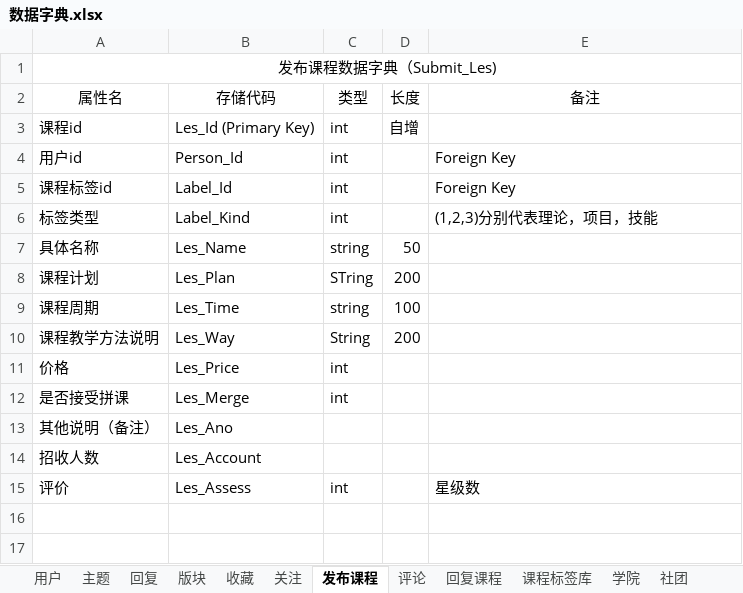
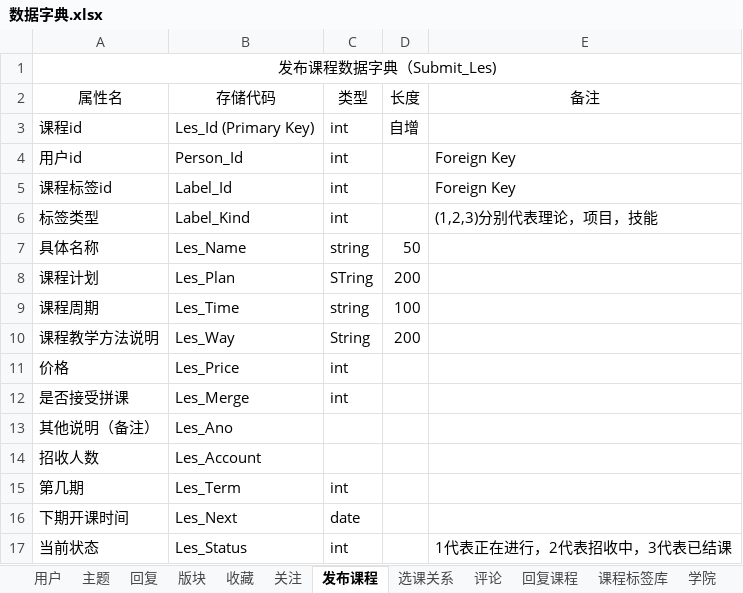
Before and after one commit to ZevveZ/-, an Excel workbook: 数据库设计/需求分析/数据字典.xlsx, sheet 发布课程, drawn as a sheet; values as stored, in another font and other column widths than the file's, no borders; removed rows and columns are numbered as before the commit, all else as after; the diff names each change by its address in the sheet, - before the commit and + after, or states it on an @@ line.

```diff
--- a/数据库设计/需求分析/数据字典.xlsx (sheet 发布课程)
+++ b/数据库设计/需求分析/数据字典.xlsx (sheet 发布课程)
+sheet tab: 选课关系
-row 15: 评价 | Les_Assess | int |  | 星级数
+row 15: 第几期 | Les_Term | int
+row 16: 下期开课时间 | Les_Next | date
+row 17: 当前状态 | Les_Status | int |  | 1代表正在进行，2代表招收中，3代表已结课
```
